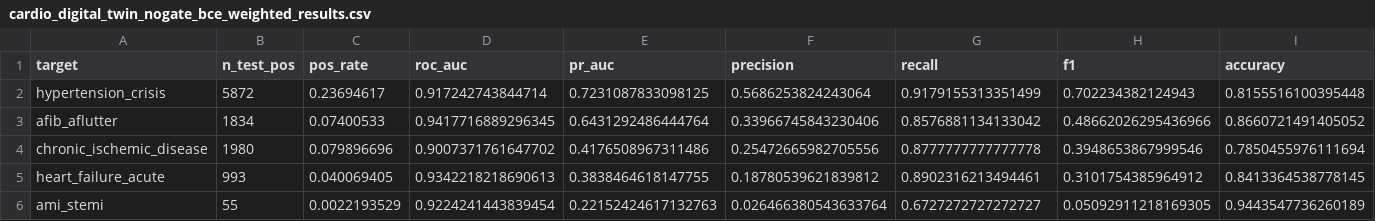
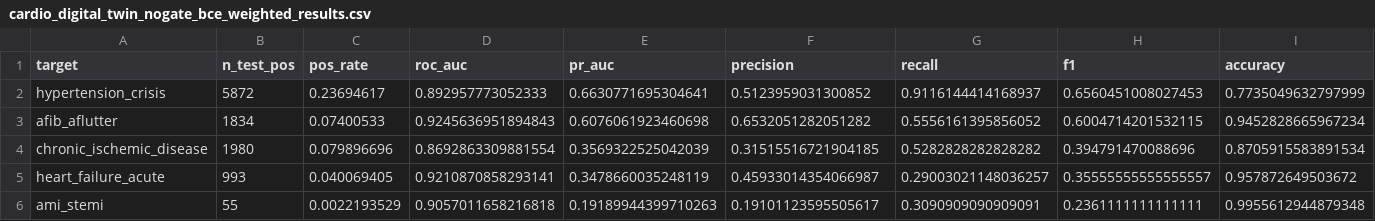
Before and after one commit to brandonng2/CardioTwin, a CSV file: model_results/cardio_digital_twin_nogate_bce_weighted/cardio_digital_twin_nogate_bce_weighted_results.csv, drawn as a sheet; only a part is shown; the diff covers the shown part only.

Commit message:
no gate weighted ablation

```diff
--- a/model_results/cardio_digital_twin_nogate_bce_weighted/cardio_digital_twin_nogate_bce_weighted_results.csv
+++ b/model_results/cardio_digital_twin_nogate_bce_weighted/cardio_digital_twin_nogate_bce_weighted_results.csv
@@ -1,6 +1,6 @@
 target,n_test_pos,pos_rate,roc_auc,pr_auc,precision,recall,f1,accuracy
-hypertension_crisis,5872,0.23694617,0.917242743844714,0.7231087833098125,0.5686253824243064,0.9179155313351499,0.702234382124943,0.8155516100395448
-afib_aflutter,1834,0.07400533,0.9417716889296345,0.6431292486444764,0.33966745843230406,0.8576881134133042,0.48662026295436966,0.8660721491405052
-chronic_ischemic_disease,1980,0.079896696,0.9007371761647702,0.4176508967311486,0.25472665982705556,0.8777777777777778,0.3948653867999546,0.7850455976111694
-heart_failure_acute,993,0.040069405,0.9342218218690613,0.3838464618147755,0.18780539621839812,0.8902316213494461,0.3101754385964912,0.8413364538778145
-ami_stemi,55,0.0022193529,0.9224241443839454,0.22152424617132763,0.026466380543633764,0.6727272727272727,0.05092911218169305,0.9443547736260189
+hypertension_crisis,5872,0.23694617,0.892957773052333,0.6630771695304641,0.5123959031300852,0.9116144414168937,0.6560451008027453,0.7735049632797999
+afib_aflutter,1834,0.07400533,0.9245636951894843,0.6076061923460698,0.6532051282051282,0.5556161395856052,0.6004714201532115,0.9452828665967234
+chronic_ischemic_disease,1980,0.079896696,0.8692863309881554,0.3569322525042039,0.31515516721904185,0.5282828282828282,0.394791470088696,0.8705915583891534
+heart_failure_acute,993,0.040069405,0.9210870858293141,0.3478660035248119,0.45933014354066987,0.29003021148036257,0.35555555555555557,0.957872649503672
+ami_stemi,55,0.0022193529,0.9057011658216818,0.19189944399710263,0.19101123595505617,0.3090909090909091,0.2361111111111111,0.9955612944879348
```
Also changed, not shown: 2 added rows, 2 removed rows and 60 edited cells elsewhere in this file, 38 other files.
